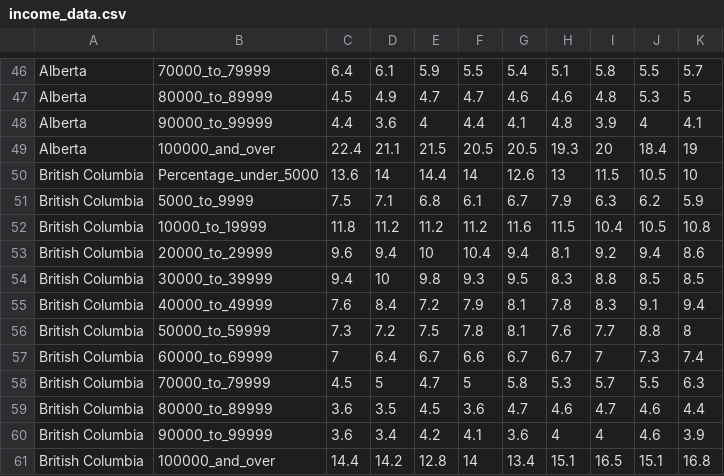
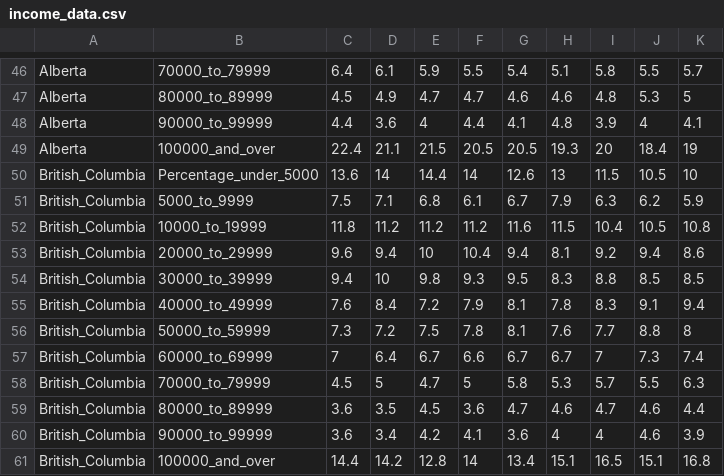
Before and after one commit to tjaqu787/changes_in_sin_tax_elasticities_post_covid, a CSV file: data/income_data.csv, drawn as a sheet; only a part is shown, gaps mark what is left out.

```diff
--- a/data/income_data.csv
+++ b/data/income_data.csv
@@ -49,13 +49,13 @@ Alberta,"90000_to_99999",4.4,3.6,4,4.4,4.1,4.8,3.9,4,4.1
 Alberta,"100000_and_over",22.4,21.1,21.5,20.5,20.5,19.3,20,18.4,19
-British Columbia,"Percentage_under_5000",13.6,14,14.4,14,12.6,13,11.5,10.5,10
-British Columbia,"5000_to_9999",7.5,7.1,6.8,6.1,6.7,7.9,6.3,6.2,5.9
-British Columbia,"10000_to_19999",11.8,11.2,11.2,11.2,11.6,11.5,10.4,10.5,10.8
-British Columbia,"20000_to_29999",9.6,9.4,10,10.4,9.4,8.1,9.2,9.4,8.6
-British Columbia,"30000_to_39999",9.4,10,9.8,9.3,9.5,8.3,8.8,8.5,8.5
-British Columbia,"40000_to_49999",7.6,8.4,7.2,7.9,8.1,7.8,8.3,9.1,9.4
-British Columbia,"50000_to_59999",7.3,7.2,7.5,7.8,8.1,7.6,7.7,8.8,8
-British Columbia,"60000_to_69999",7,6.4,6.7,6.6,6.7,6.7,7,7.3,7.4
-British Columbia,"70000_to_79999",4.5,5,4.7,5,5.8,5.3,5.7,5.5,6.3
-British Columbia,"80000_to_89999",3.6,3.5,4.5,3.6,4.7,4.6,4.7,4.6,4.4
-British Columbia,"90000_to_99999",3.6,3.4,4.2,4.1,3.6,4,4,4.6,3.9
-British Columbia,"100000_and_over",14.4,14.2,12.8,14,13.4,15.1,16.5,15.1,16.8
+British_Columbia,"Percentage_under_5000",13.6,14,14.4,14,12.6,13,11.5,10.5,10
+British_Columbia,"5000_to_9999",7.5,7.1,6.8,6.1,6.7,7.9,6.3,6.2,5.9
+British_Columbia,"10000_to_19999",11.8,11.2,11.2,11.2,11.6,11.5,10.4,10.5,10.8
+British_Columbia,"20000_to_29999",9.6,9.4,10,10.4,9.4,8.1,9.2,9.4,8.6
+British_Columbia,"30000_to_39999",9.4,10,9.8,9.3,9.5,8.3,8.8,8.5,8.5
+British_Columbia,"40000_to_49999",7.6,8.4,7.2,7.9,8.1,7.8,8.3,9.1,9.4
+British_Columbia,"50000_to_59999",7.3,7.2,7.5,7.8,8.1,7.6,7.7,8.8,8
+British_Columbia,"60000_to_69999",7,6.4,6.7,6.6,6.7,6.7,7,7.3,7.4
+British_Columbia,"70000_to_79999",4.5,5,4.7,5,5.8,5.3,5.7,5.5,6.3
+British_Columbia,"80000_to_89999",3.6,3.5,4.5,3.6,4.7,4.6,4.7,4.6,4.4
+British_Columbia,"90000_to_99999",3.6,3.4,4.2,4.1,3.6,4,4,4.6,3.9
+British_Columbia,"100000_and_over",14.4,14.2,12.8,14,13.4,15.1,16.5,15.1,16.8
```
Also changed, not shown: data/cpi.csv, data/population_estimates.csv.
